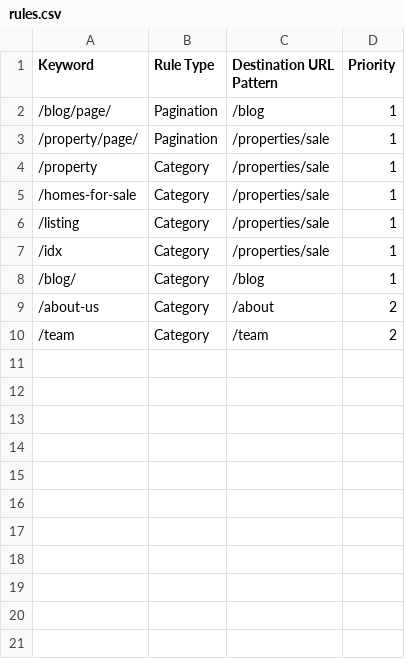
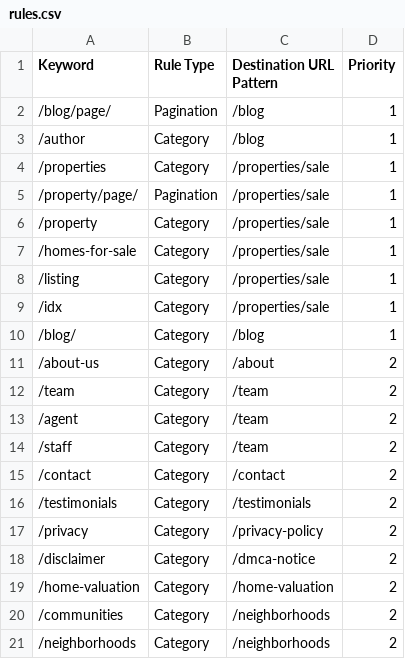
Before and after one commit to nachomanbot/redirection-tool-2.0, a CSV file: rules.csv, drawn as a sheet.

Commit message:
Update rules.csv

```diff
--- a/rules.csv
+++ b/rules.csv
@@ -2,2 +2,4 @@ Keyword,Rule Type,Destination URL Pattern,Priority
 /blog/page/,Pagination,/blog,1
+/author,Category,/blog,1
+/properties,Category,/properties/sale,1
 /property/page/,Pagination,/properties/sale,1
@@ -10 +12,10 @@ Keyword,Rule Type,Destination URL Pattern,Priority
 /team,Category,/team,2
+/agent,Category,/team,2
+/staff,Category,/team,2
+/contact,Category,/contact,2
+/testimonials,Category,/testimonials,2
+/privacy,Category,/privacy-policy,2
+/disclaimer,Category,/dmca-notice,2
+/home-valuation,Category,/home-valuation,2
+/communities,Category,/neighborhoods,2
+/neighborhoods,Category,/neighborhoods,2
```
